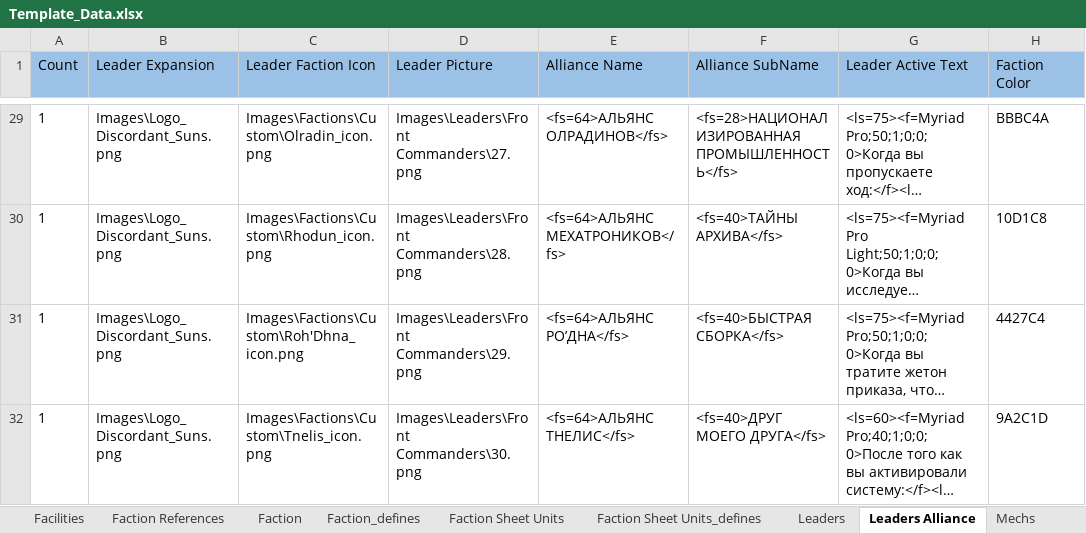
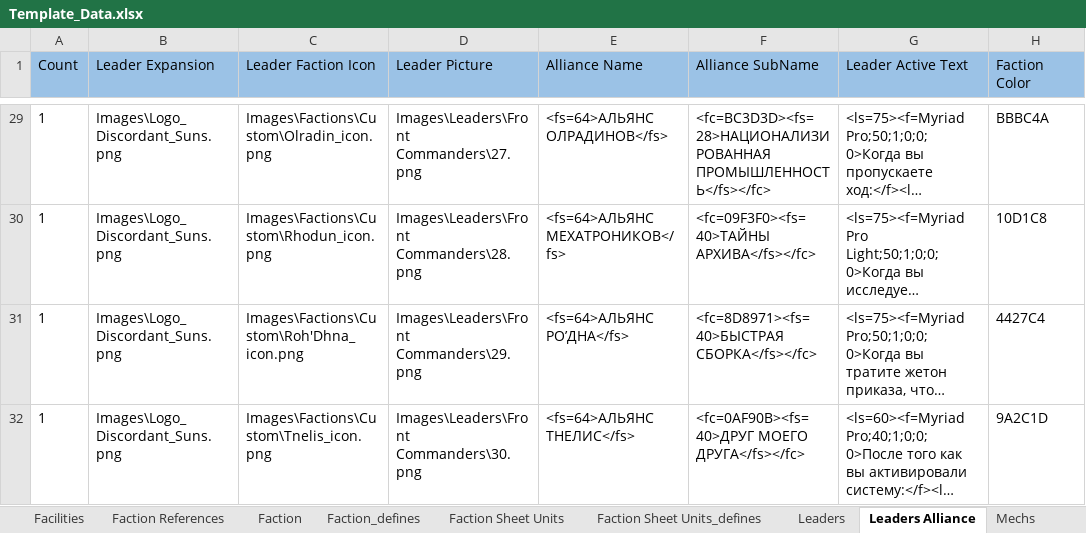
Before and after one commit to ZhenjaMax/TI4Templates, an Excel workbook: Template_Data.xlsx, sheet Leaders Alliance, drawn as a sheet; only a part is shown, gaps mark what is left out; long unchanged cells end in …; values as stored, in another font and other column widths than the file's, no borders; the diff covers the shown part only; the diff names each change by its address in the sheet, - before the commit and + after, or states it on an @@ line.

Commit message:
Leaders ready

```diff
--- a/Template_Data.xlsx (sheet Leaders Alliance)
+++ b/Template_Data.xlsx (sheet Leaders Alliance)
-F29 (Alliance SubName): <fs=28>НАЦИОНАЛИЗИРОВАННАЯ ПРОМЫШЛЕННОСТЬ</fs>
+F29 (Alliance SubName): <fc=BC3D3D><fs=28>НАЦИОНАЛИЗИРОВАННАЯ ПРОМЫШЛЕННОСТЬ</fs></fc>
-F30 (Alliance SubName): <fs=40>ТАЙНЫ АРХИВА</fs>
+F30 (Alliance SubName): <fc=09F3F0><fs=40>ТАЙНЫ АРХИВА</fs></fc>
-F31 (Alliance SubName): <fs=40>БЫСТРАЯ СБОРКА</fs>
+F31 (Alliance SubName): <fc=8D8971><fs=40>БЫСТРАЯ СБОРКА</fs></fc>
-F32 (Alliance SubName): <fs=40>ДРУГ МОЕГО ДРУГА</fs>
+F32 (Alliance SubName): <fc=0AF90B><fs=40>ДРУГ МОЕГО ДРУГА</fs></fc>
```
Also changed, not shown: 36 edited cells elsewhere in this sheet, sheet Leaders, 2 other files.
